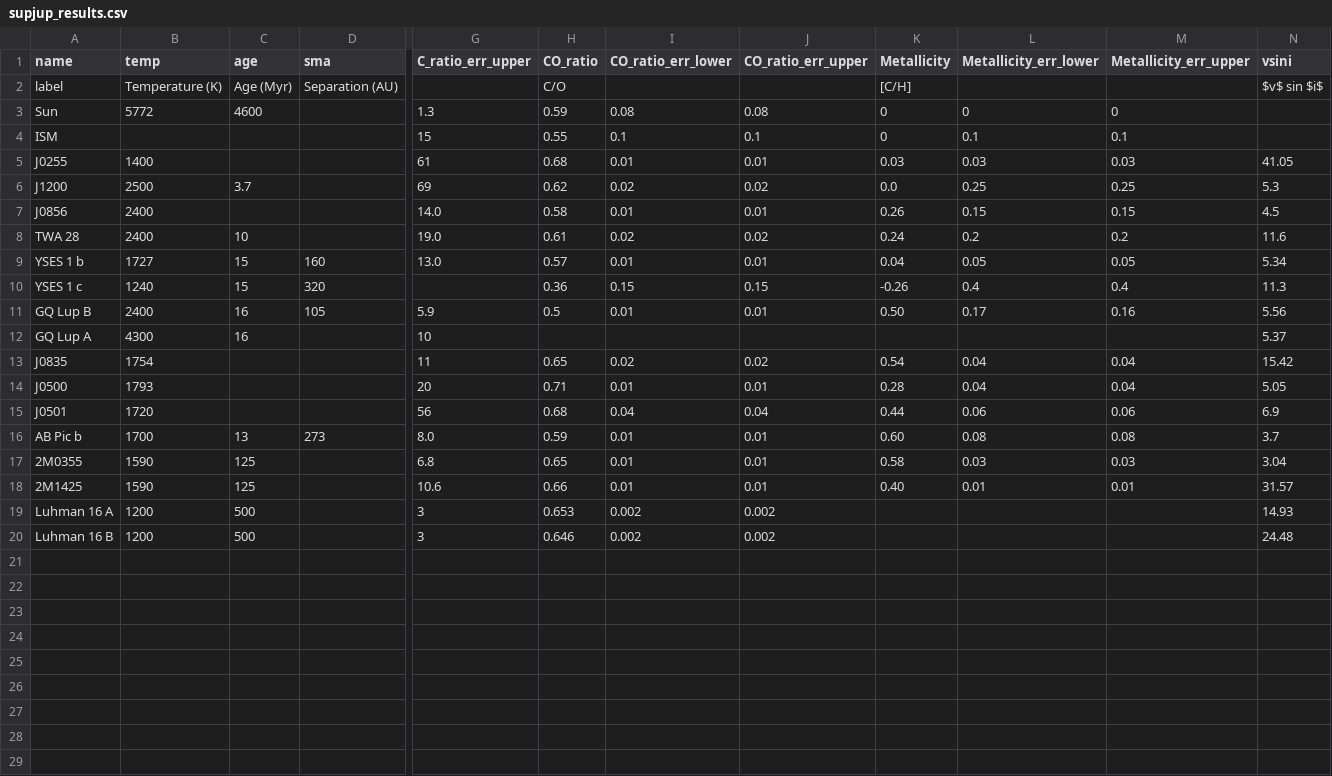
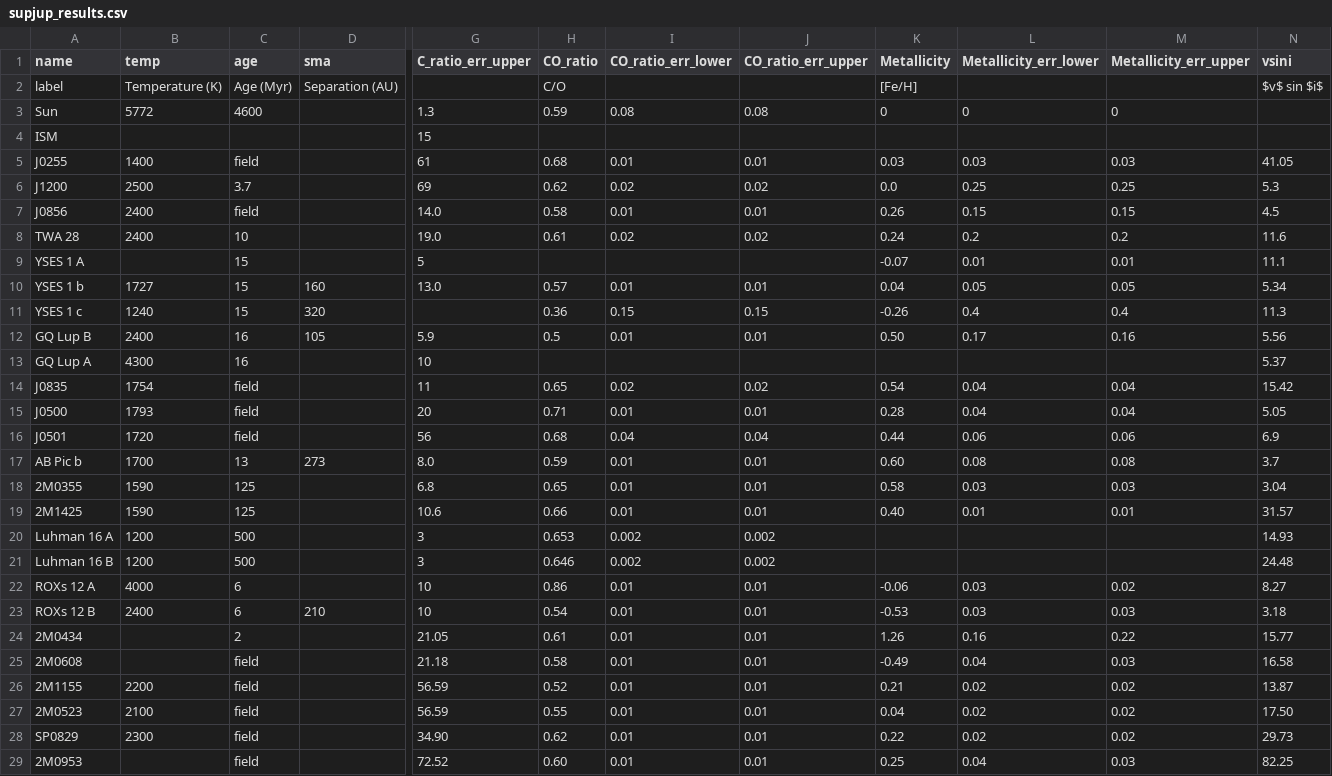
Before and after one commit to NatalieGrasser/atm_retrieval, a CSV file: atm_retrieval/supjup_results.csv, drawn as a sheet; only a part is shown, gaps mark what is left out; addresses are those after the commit; rows hold the shown columns only; the diff names each change by its address in the sheet, - before the commit and + after, or states it on an @@ line.

```diff
--- a/atm_retrieval/supjup_results.csv
+++ b/atm_retrieval/supjup_results.csv
-K2 (Metallicity): [C/H]
+K2 (Metallicity): [Fe/H]
-H4 (CO_ratio): 0.55
+H4 (CO_ratio): (empty)
-I4 (CO_ratio_err_lower): 0.1
+I4 (CO_ratio_err_lower): (empty)
-J4 (CO_ratio_err_upper): 0.1
+J4 (CO_ratio_err_upper): (empty)
-K4 (Metallicity): 0
+K4 (Metallicity): (empty)
-L4 (Metallicity_err_lower): 0.1
+L4 (Metallicity_err_lower): (empty)
-M4 (Metallicity_err_upper): 0.1
+M4 (Metallicity_err_upper): (empty)
-C5 (age): (empty)
+C5 (age): field
-C7 (age): (empty)
+C7 (age): field
+row 9: YSES 1 A |  | 15 |  | 5 |  |  |  | -0.07 | 0.01 | 0.01 | 11.1
-C14:C16 (age): (empty)
+C14:C16 (age): field
+row 22: ROXs 12 A | 4000 | 6 |  | 10 | 0.86 | 0.01 | 0.01 | -0.06 | 0.03 | 0.02 | 8.27
+row 23: ROXs 12 B | 2400 | 6 | 210 | 10 | 0.54 | 0.01 | 0.01 | -0.53 | 0.03 | 0.03 | 3.18
+row 24: 2M0434 |  | 2 |  | 21.05 | 0.61 | 0.01 | 0.01 | 1.26 | 0.16 | 0.22 | 15.77
+row 25: 2M0608 |  | field |  | 21.18 | 0.58 | 0.01 | 0.01 | -0.49 | 0.04 | 0.03 | 16.58
+row 26: 2M1155 | 2200 | field |  | 56.59 | 0.52 | 0.01 | 0.01 | 0.21 | 0.02 | 0.02 | 13.87
+row 27: 2M0523 | 2100 | field |  | 56.59 | 0.55 | 0.01 | 0.01 | 0.04 | 0.02 | 0.02 | 17.50
+row 28: SP0829 | 2300 | field |  | 34.90 | 0.62 | 0.01 | 0.01 | 0.22 | 0.02 | 0.02 | 29.73
+row 29: 2M0953 |  | field |  | 72.52 | 0.60 | 0.01 | 0.01 | 0.25 | 0.04 | 0.03 | 82.25
```
Also changed, not shown: atm_retrieval/species_info.csv, atm_retrieval/species_info_ck.csv, 25 other files.
